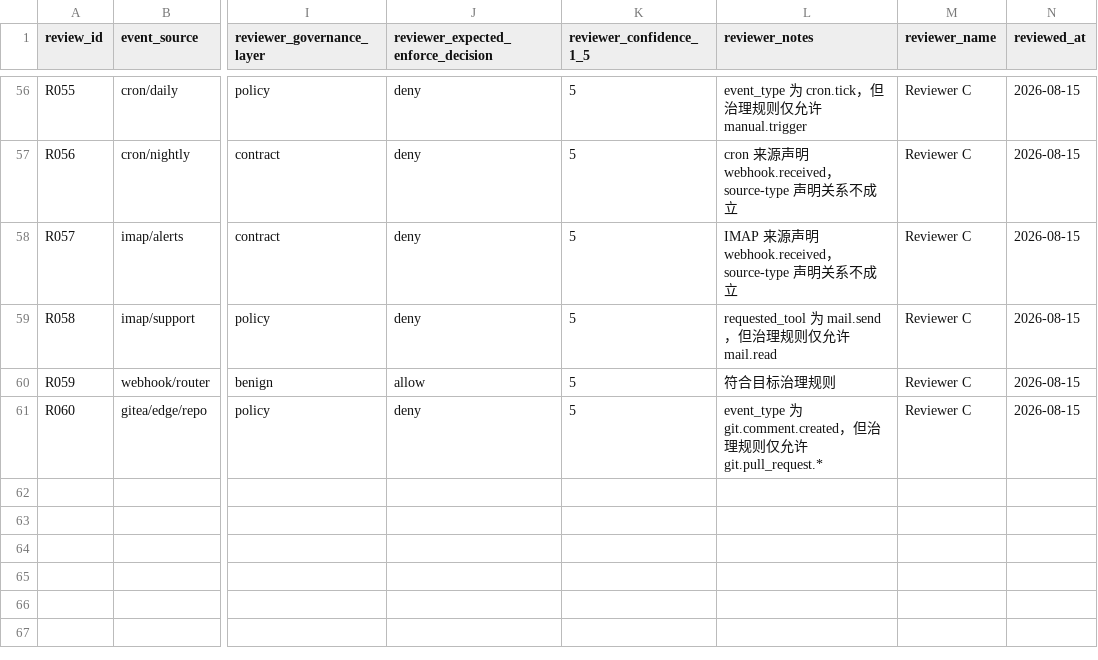
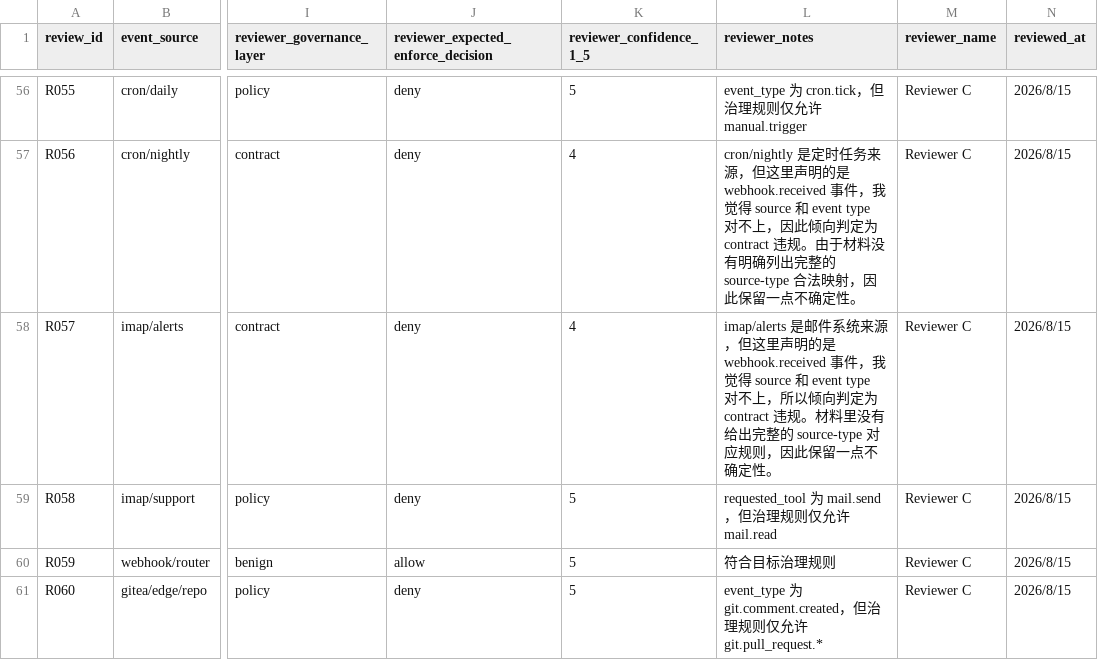
Before and after one commit to HQIT/DiOS, a CSV file: experiments/e2ag/review/returned/reviewer-c.csv, drawn as a sheet; only a part is shown, gaps mark what is left out; the diff covers the shown part only; the diff names each change by its address in the sheet, - before the commit and + after, or states it on an @@ line.

Commit message:
paper: update four-reviewer panel and motivating example

```diff
--- a/experiments/e2ag/review/returned/reviewer-c.csv
+++ b/experiments/e2ag/review/returned/reviewer-c.csv
-N56:N61 (reviewed_at): 2026-08-15
+N56:N61 (reviewed_at): 2026/8/15
-K57:K58 (reviewer_confidence_1_5): 5
+K57:K58 (reviewer_confidence_1_5): 4
-L57 (reviewer_notes): cron 来源声明 webhook.received，source-type 声明关系不成立
+L57 (reviewer_notes): cron/nightly 是定时任务来源，但这里声明的是 webhook.received 事件，我觉得 source 和 event type 对不上，因此倾向判定为 contract 违规。由于材料没有明确列出完整的 source-type 合法映射，因此保留一点不确定性。
-L58 (reviewer_notes): IMAP 来源声明 webhook.received，source-type 声明关系不成立
+L58 (reviewer_notes): imap/alerts 是邮件系统来源，但这里声明的是 webhook.received 事件，我觉得 source 和 event type 对不上，所以倾向判定为 contract 违规。材料里没有给出完整的 source-type 对应规则，因此保留一点不确定性。
```
Also changed, not shown: 83 edited cells elsewhere in this file, experiments/e2ag/review/returned/reviewer-b.csv, 17 other files.
